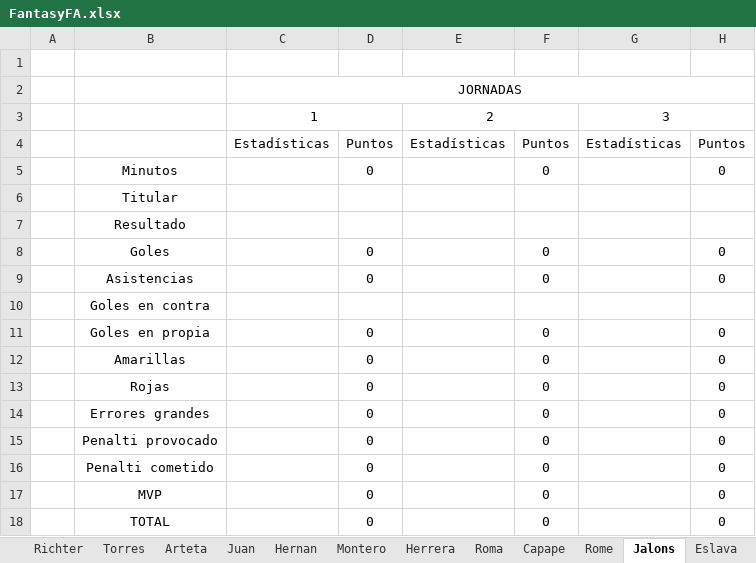
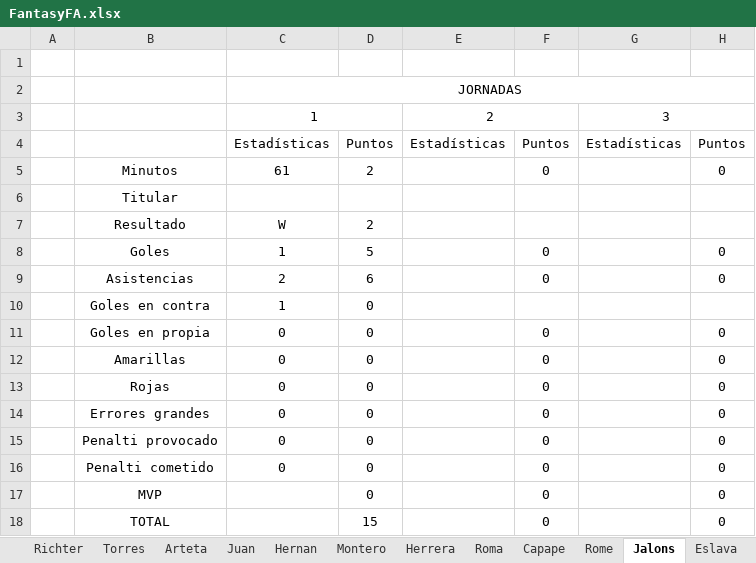
Before and after one commit to Gonzalo-Die/Proyecto-fantasy, an Excel workbook: FantasyFA.xlsx, sheet Jalons, drawn as a sheet; only a part is shown; values as stored, in another font and other column widths than the file's, no borders; the diff names each change by its address in the sheet, - before the commit and + after, or states it on an @@ line.

```diff
--- a/FantasyFA.xlsx (sheet Jalons)
+++ b/FantasyFA.xlsx (sheet Jalons)
-C5: (empty)
+C5: 61
-D5: 0
+D5: 2
-C7: (empty)
+C7: W
-D7: (empty)
+D7: 2
-C8: (empty)
+C8: 1
-D8: 0
+D8: 5
-C9: (empty)
+C9: 2
-D9: 0
+D9: 6
-C10: (empty)
+C10: 1
-D10: (empty)
+D10: 0
-C11:C16: (empty)
+C11:C16: 0
-D18: 0
+D18: 15
```
Also changed, not shown: sheet Estadisticas, sheet Clasificacion, sheet Tomas, sheet Luis Moreno, sheet Jose Luis, sheet Rome, 12 more sheets, formulas that keep their value, 11 other files.
